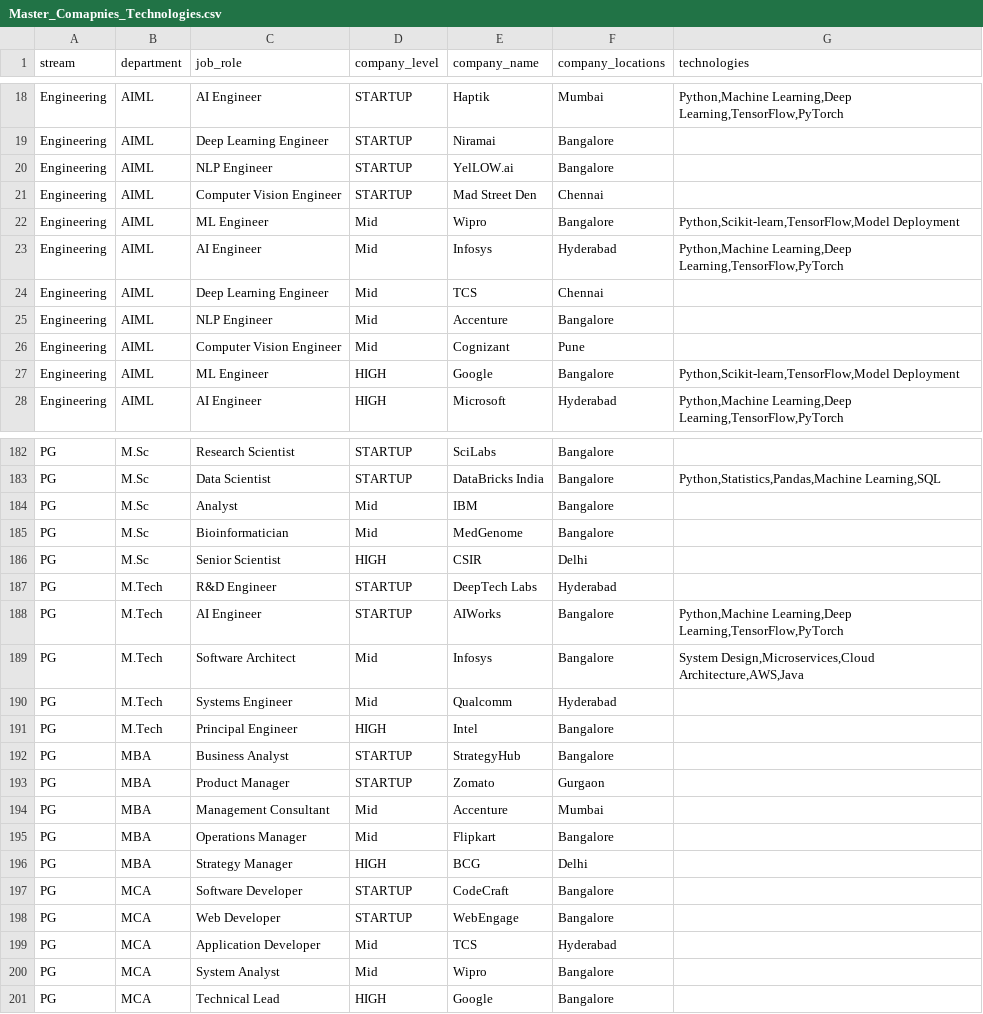
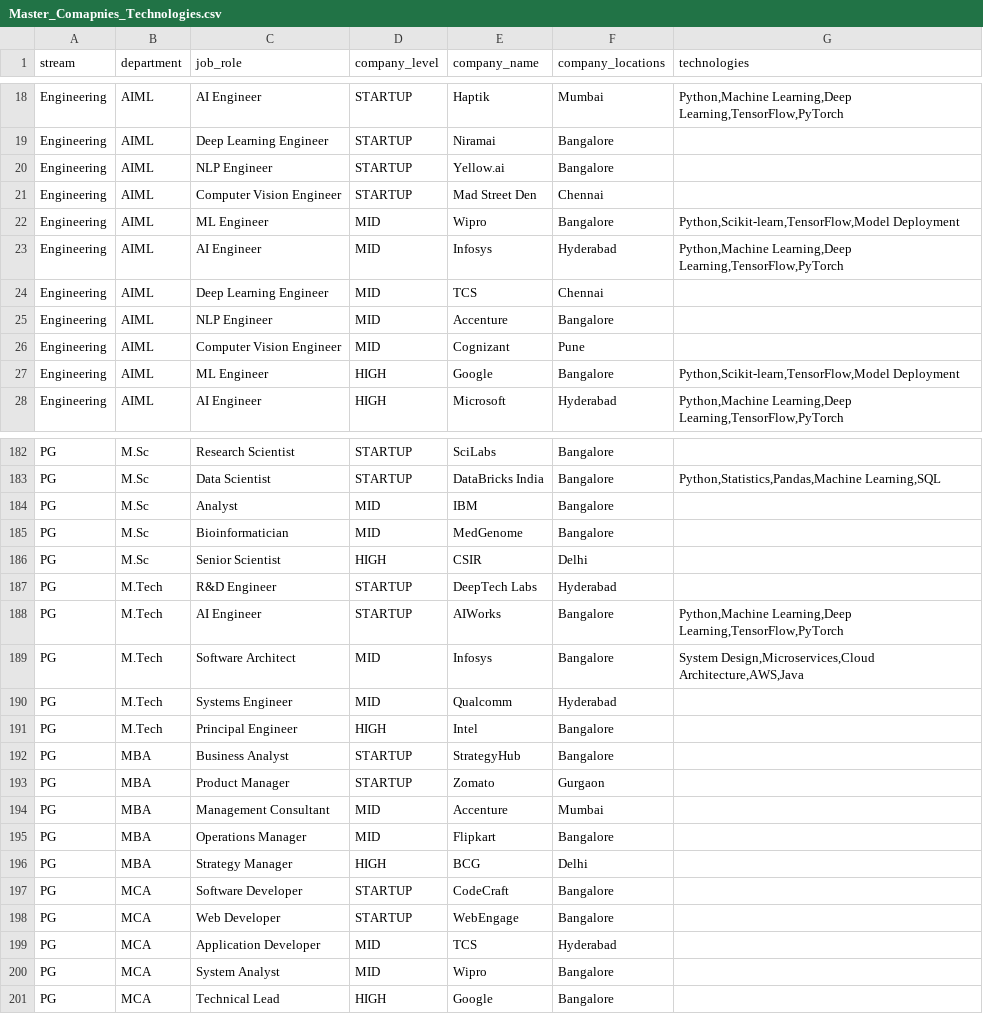
Before and after one commit to NikhilSatya34/ai-carrer-recommendation, a CSV file: Master_Comapnies_Technologies.csv, drawn as a sheet; only a part is shown, gaps mark what is left out; the diff covers the shown part only.

```diff
--- a/Master_Comapnies_Technologies.csv
+++ b/Master_Comapnies_Technologies.csv
@@ -19,9 +19,9 @@ Engineering,AIML,AI Engineer,STARTUP,Haptik,Mumbai,"Python,Machine Learning,Deep
 Engineering,AIML,Deep Learning Engineer,STARTUP,Niramai,Bangalore,
-Engineering,AIML,NLP Engineer,STARTUP,YelLOW.ai,Bangalore,
+Engineering,AIML,NLP Engineer,STARTUP,Yellow.ai,Bangalore,
 Engineering,AIML,Computer Vision Engineer,STARTUP,Mad Street Den,Chennai,
-Engineering,AIML,ML Engineer,Mid,Wipro,Bangalore,"Python,Scikit-learn,TensorFlow,Model Deployment"
-Engineering,AIML,AI Engineer,Mid,Infosys,Hyderabad,"Python,Machine Learning,Deep Learning,TensorFlow,PyTorch"
-Engineering,AIML,Deep Learning Engineer,Mid,TCS,Chennai,
-Engineering,AIML,NLP Engineer,Mid,Accenture,Bangalore,
-Engineering,AIML,Computer Vision Engineer,Mid,Cognizant,Pune,
+Engineering,AIML,ML Engineer,MID,Wipro,Bangalore,"Python,Scikit-learn,TensorFlow,Model Deployment"
+Engineering,AIML,AI Engineer,MID,Infosys,Hyderabad,"Python,Machine Learning,Deep Learning,TensorFlow,PyTorch"
+Engineering,AIML,Deep Learning Engineer,MID,TCS,Chennai,
+Engineering,AIML,NLP Engineer,MID,Accenture,Bangalore,
+Engineering,AIML,Computer Vision Engineer,MID,Cognizant,Pune,
 Engineering,AIML,ML Engineer,HIGH,Google,Bangalore,"Python,Scikit-learn,TensorFlow,Model Deployment"
@@ -183,4 +183,4 @@ PG,M.Sc,Research Scientist,STARTUP,SciLabs,Bangalore,
 PG,M.Sc,Data Scientist,STARTUP,DataBricks India,Bangalore,"Python,Statistics,Pandas,Machine Learning,SQL"
-PG,M.Sc,Analyst,Mid,IBM,Bangalore,
-PG,M.Sc,Bioinformatician,Mid,MedGenome,Bangalore,
+PG,M.Sc,Analyst,MID,IBM,Bangalore,
+PG,M.Sc,Bioinformatician,MID,MedGenome,Bangalore,
 PG,M.Sc,Senior Scientist,HIGH,CSIR,Delhi,
@@ -188,4 +188,4 @@ PG,M.Tech,R&D Engineer,STARTUP,DeepTech Labs,Hyderabad,
 PG,M.Tech,AI Engineer,STARTUP,AIWorks,Bangalore,"Python,Machine Learning,Deep Learning,TensorFlow,PyTorch"
-PG,M.Tech,Software Architect,Mid,Infosys,Bangalore,"System Design,Microservices,Cloud Architecture,AWS,Java"
-PG,M.Tech,Systems Engineer,Mid,Qualcomm,Hyderabad,
+PG,M.Tech,Software Architect,MID,Infosys,Bangalore,"System Design,Microservices,Cloud Architecture,AWS,Java"
+PG,M.Tech,Systems Engineer,MID,Qualcomm,Hyderabad,
 PG,M.Tech,Principal Engineer,HIGH,Intel,Bangalore,
@@ -193,4 +193,4 @@ PG,MBA,Business Analyst,STARTUP,StrategyHub,Bangalore,
 PG,MBA,Product Manager,STARTUP,Zomato,Gurgaon,
-PG,MBA,Management Consultant,Mid,Accenture,Mumbai,
-PG,MBA,Operations Manager,Mid,Flipkart,Bangalore,
+PG,MBA,Management Consultant,MID,Accenture,Mumbai,
+PG,MBA,Operations Manager,MID,Flipkart,Bangalore,
 PG,MBA,Strategy Manager,HIGH,BCG,Delhi,
@@ -198,4 +198,4 @@ PG,MCA,Software Developer,STARTUP,CodeCraft,Bangalore,
 PG,MCA,Web Developer,STARTUP,WebEngage,Bangalore,
-PG,MCA,Application Developer,Mid,TCS,Hyderabad,
-PG,MCA,System Analyst,Mid,Wipro,Bangalore,
+PG,MCA,Application Developer,MID,TCS,Hyderabad,
+PG,MCA,System Analyst,MID,Wipro,Bangalore,
 PG,MCA,Technical Lead,HIGH,Google,Bangalore,
```
Also changed, not shown: 57 edited cells elsewhere in this file.
